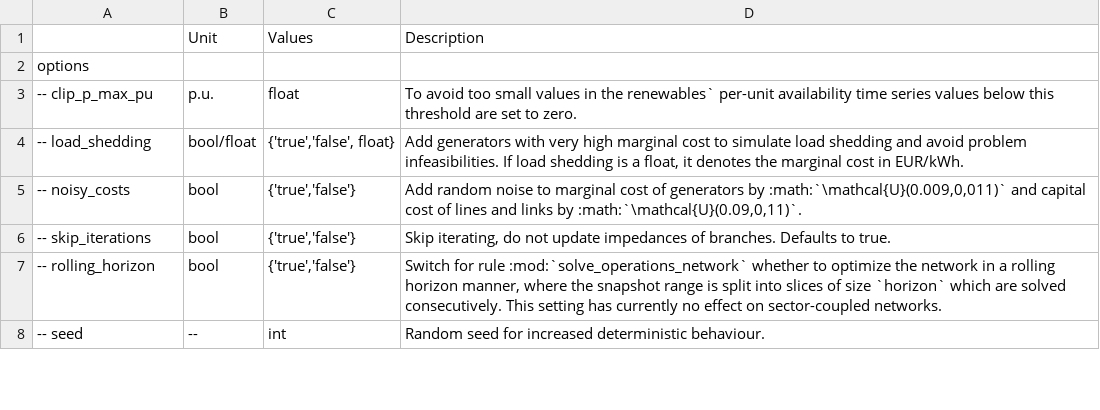
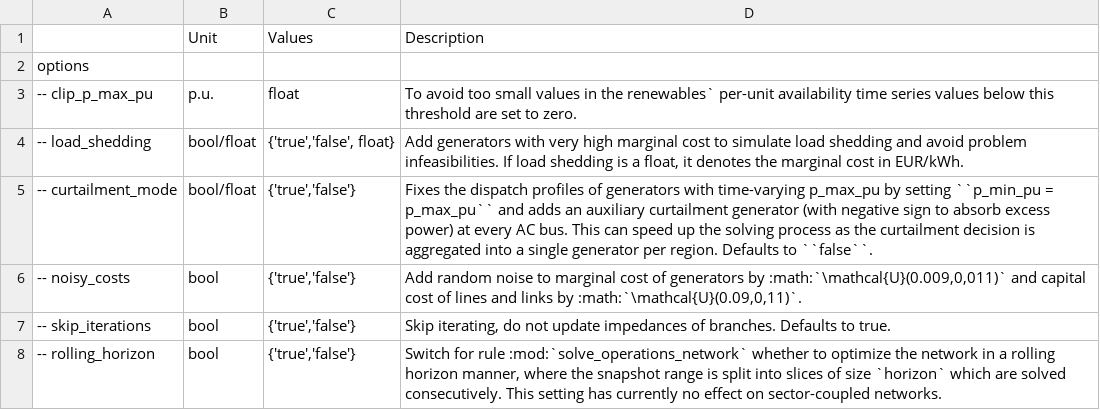
Before and after one commit to ayshaC/pypsa-eur, a CSV file: doc/configtables/solving.csv, drawn as a sheet; only a part is shown; the shorter side is filled out with more unchanged rows.

Commit message:
aggregate curtailment into single curtailment generator per bus (#1177)
* add curtailment generator mode

* add documentation

```diff
--- a/doc/configtables/solving.csv
+++ b/doc/configtables/solving.csv
@@ -4,2 +4,3 @@ options,,,
 -- load_shedding,bool/float,"{'true','false', float}","Add generators with very high marginal cost to simulate load shedding and avoid problem infeasibilities. If load shedding is a float, it denotes the marginal cost in EUR/kWh."
+-- curtailment_mode,bool/float,"{'true','false'}","Fixes the dispatch profiles of generators with time-varying p_max_pu by setting ``p_min_pu = p_max_pu`` and adds an auxiliary curtailment generator (with negative sign to absorb excess power) at every AC bus. This can speed up the solving process as the curtailment decision is aggregated into a single generator per region. Defaults to ``false``."
 -- noisy_costs,bool,"{'true','false'}","Add random noise to marginal cost of generators by :math:`\mathcal{U}(0.009,0,011)` and capital cost of lines and links by :math:`\mathcal{U}(0.09,0,11)`."
```
Also changed, not shown: 3 other files.
